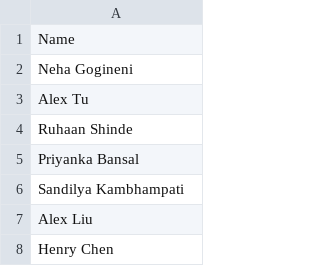
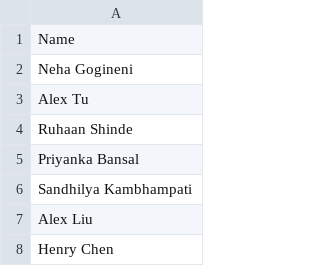
Before and after one commit to launchpadpurdue/Mentor-Mentee-Pairing, a CSV file: mentees.csv, drawn as a sheet; only a part is shown.

Commit message:
Update mentees.csv

```diff
--- a/mentees.csv
+++ b/mentees.csv
@@ -5,3 +5,3 @@ Ruhaan Shinde
 Priyanka Bansal
-Sandilya Kambhampati
+Sandhilya Kambhampati
 Alex Liu
```
